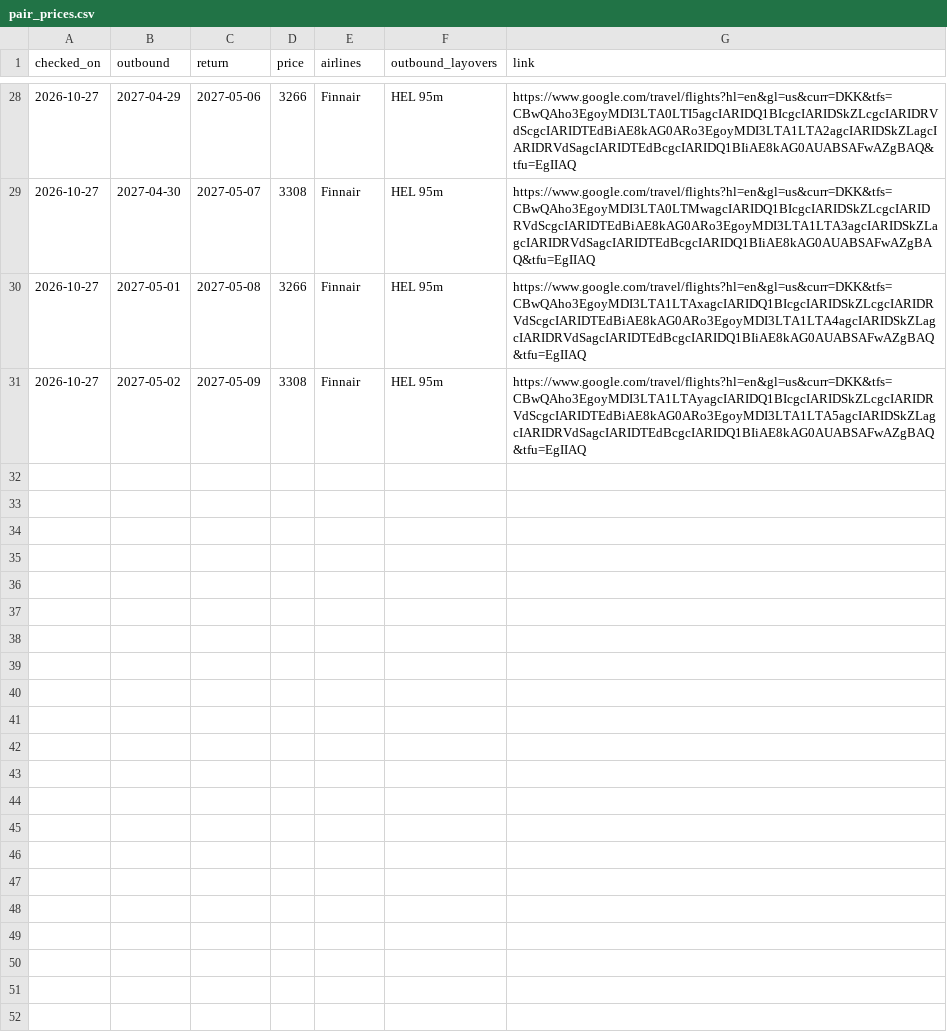
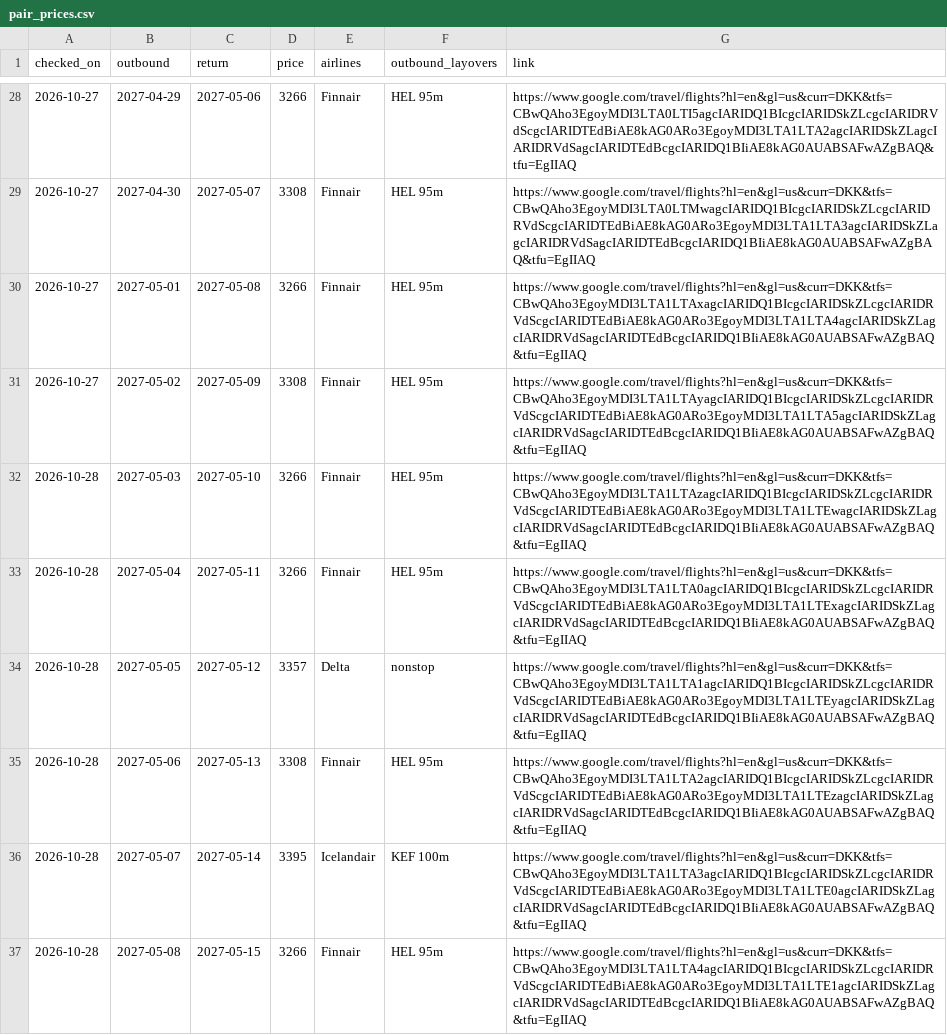
Before and after one commit to brandyvrink/Flight, a CSV file: logs/pair_prices.csv, drawn as a sheet; only a part is shown, gaps mark what is left out; the diff names each change by its address in the sheet, - before the commit and + after, or states it on an @@ line.

```diff
--- a/logs/pair_prices.csv
+++ b/logs/pair_prices.csv
+row 32: 2026-10-28 | 2027-05-03 | 2027-05-10 | 3266 | Finnair | HEL 95m | https://www.google.com/travel/flights?hl=en&gl=us&curr=DKK&tfs=CBwQAho3EgoyMDI3LTA1LTAzagcIARIDQ1BIcgcIARIDSkZLcgcIARIDRVdScgcIARIDTEdBiAE8kAG0ARo3EgoyMDI3LTA1LTEwagcIARIDSkZLagcIARIDRVdSagcIARIDTEdBcgcIARIDQ1BIiAE8kAG0AUABSAFwAZgBAQ&tfu=EgIIAQ
+row 33: 2026-10-28 | 2027-05-04 | 2027-05-11 | 3266 | Finnair | HEL 95m | https://www.google.com/travel/flights?hl=en&gl=us&curr=DKK&tfs=CBwQAho3EgoyMDI3LTA1LTA0agcIARIDQ1BIcgcIARIDSkZLcgcIARIDRVdScgcIARIDTEdBiAE8kAG0ARo3EgoyMDI3LTA1LTExagcIARIDSkZLagcIARIDRVdSagcIARIDTEdBcgcIARIDQ1BIiAE8kAG0AUABSAFwAZgBAQ&tfu=EgIIAQ
+row 34: 2026-10-28 | 2027-05-05 | 2027-05-12 | 3357 | Delta | nonstop | https://www.google.com/travel/flights?hl=en&gl=us&curr=DKK&tfs=CBwQAho3EgoyMDI3LTA1LTA1agcIARIDQ1BIcgcIARIDSkZLcgcIARIDRVdScgcIARIDTEdBiAE8kAG0ARo3EgoyMDI3LTA1LTEyagcIARIDSkZLagcIARIDRVdSagcIARIDTEdBcgcIARIDQ1BIiAE8kAG0AUABSAFwAZgBAQ&tfu=EgIIAQ
+row 35: 2026-10-28 | 2027-05-06 | 2027-05-13 | 3308 | Finnair | HEL 95m | https://www.google.com/travel/flights?hl=en&gl=us&curr=DKK&tfs=CBwQAho3EgoyMDI3LTA1LTA2agcIARIDQ1BIcgcIARIDSkZLcgcIARIDRVdScgcIARIDTEdBiAE8kAG0ARo3EgoyMDI3LTA1LTEzagcIARIDSkZLagcIARIDRVdSagcIARIDTEdBcgcIARIDQ1BIiAE8kAG0AUABSAFwAZgBAQ&tfu=EgIIAQ
+row 36: 2026-10-28 | 2027-05-07 | 2027-05-14 | 3395 | Icelandair | KEF 100m | https://www.google.com/travel/flights?hl=en&gl=us&curr=DKK&tfs=CBwQAho3EgoyMDI3LTA1LTA3agcIARIDQ1BIcgcIARIDSkZLcgcIARIDRVdScgcIARIDTEdBiAE8kAG0ARo3EgoyMDI3LTA1LTE0agcIARIDSkZLagcIARIDRVdSagcIARIDTEdBcgcIARIDQ1BIiAE8kAG0AUABSAFwAZgBAQ&tfu=EgIIAQ
+row 37: 2026-10-28 | 2027-05-08 | 2027-05-15 | 3266 | Finnair | HEL 95m | https://www.google.com/travel/flights?hl=en&gl=us&curr=DKK&tfs=CBwQAho3EgoyMDI3LTA1LTA4agcIARIDQ1BIcgcIARIDSkZLcgcIARIDRVdScgcIARIDTEdBiAE8kAG0ARo3EgoyMDI3LTA1LTE1agcIARIDSkZLagcIARIDRVdSagcIARIDTEdBcgcIARIDQ1BIiAE8kAG0AUABSAFwAZgBAQ&tfu=EgIIAQ
```
Also changed, not shown: logs/daily_cheapest.csv.
